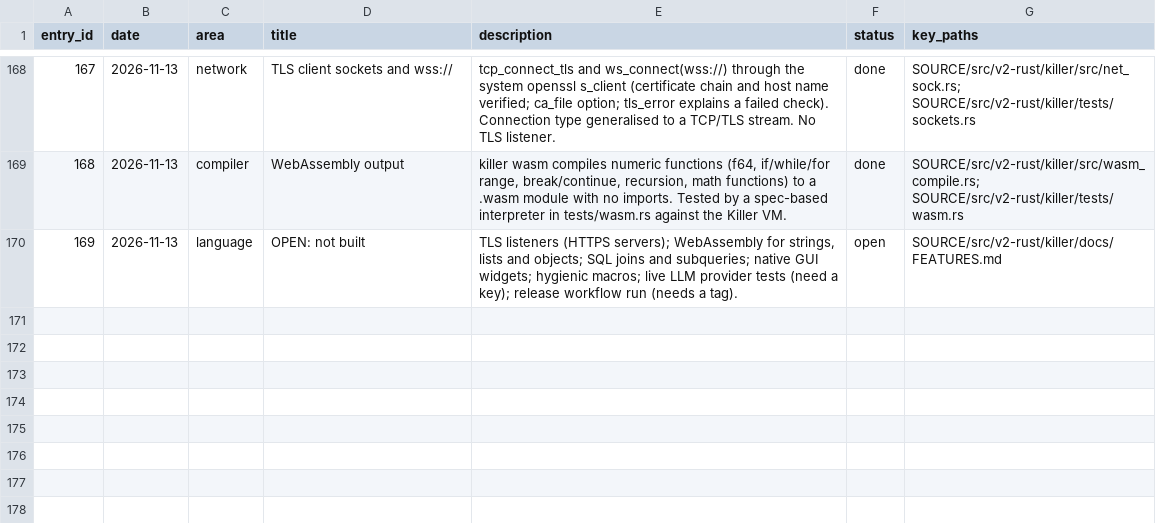
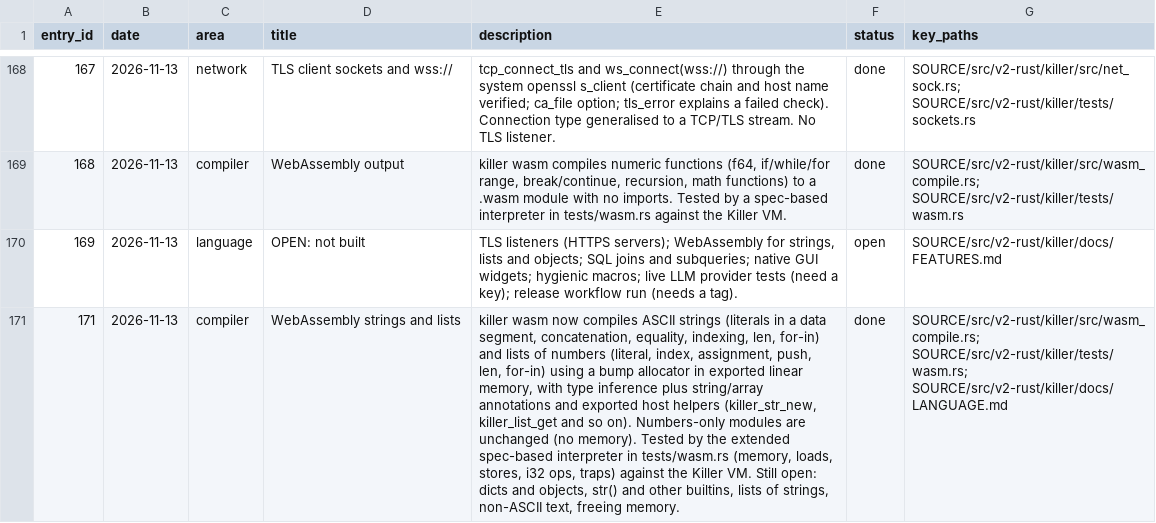
Before and after one commit to arunkatherashala/Killer, a CSV file: tracker.csv, drawn as a sheet; only a part is shown, gaps mark what is left out; the diff names each change by its address in the sheet, - before the commit and + after, or states it on an @@ line.

```diff
--- a/tracker.csv
+++ b/tracker.csv
+row 171: 171 | 2026-11-13 | compiler | WebAssembly strings and lists | killer wasm now compiles ASCII strings (literals in a data segment, concatenation, equality, indexing, len, for-in) and lists of numbers (literal, index, assignment, push, len, for-in) using a bump allocator in exported linear memory, with type inference plus string/array annotations and exported host helpers (killer_str_new, killer_list_get and so on). Numbers-only modules are unchanged (no memory). Tested by the extended spec-based interpreter in tests/wasm.rs (memory, loads, stores, i32 ops, traps) against the Killer VM. Still open: dicts and objects, str() and other builtins, lists of strings, non-ASCII text, freeing memory. | done | SOURCE/src/v2-rust/killer/src/wasm_compile.rs; SOURCE/src/v2-rust/killer/tests/wasm.rs; SOURCE/src/v2-rust/killer/docs/LANGUAGE.md
```
Also changed, not shown: 4 other files.
